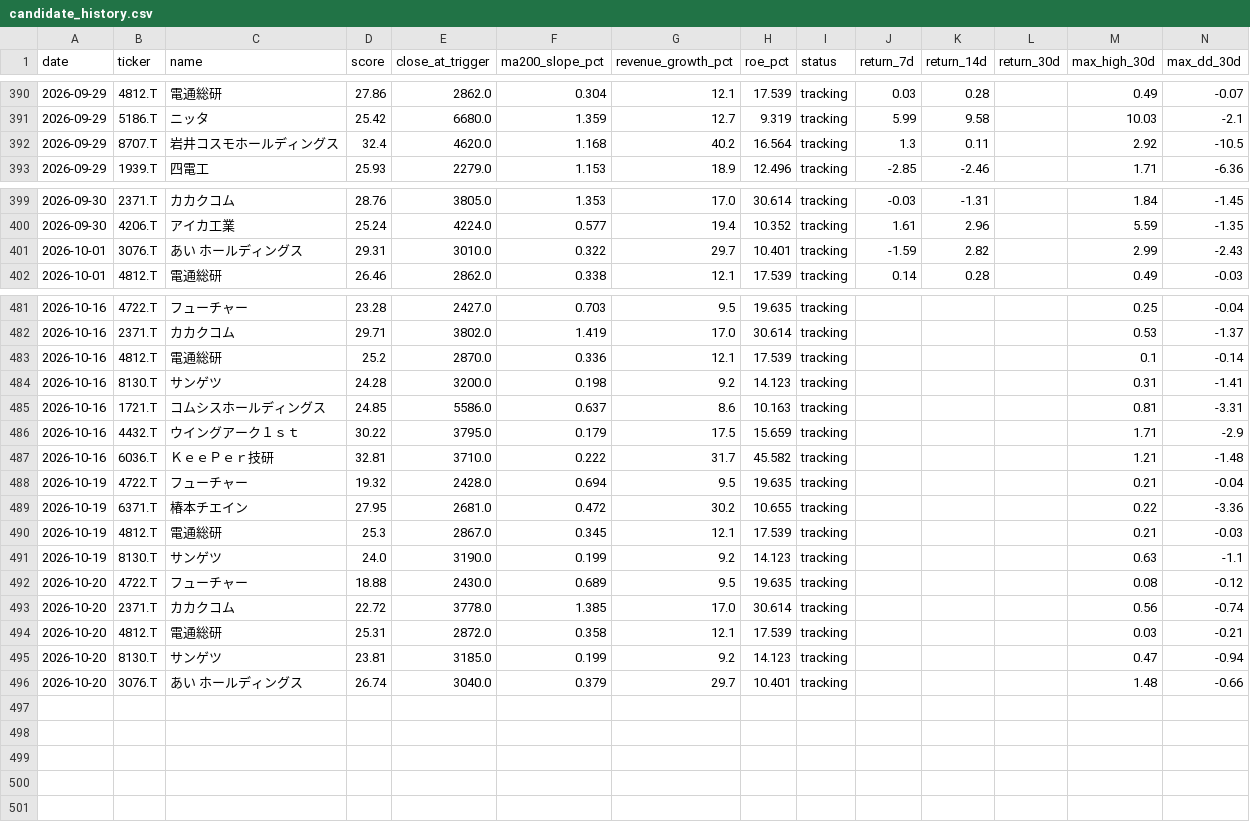
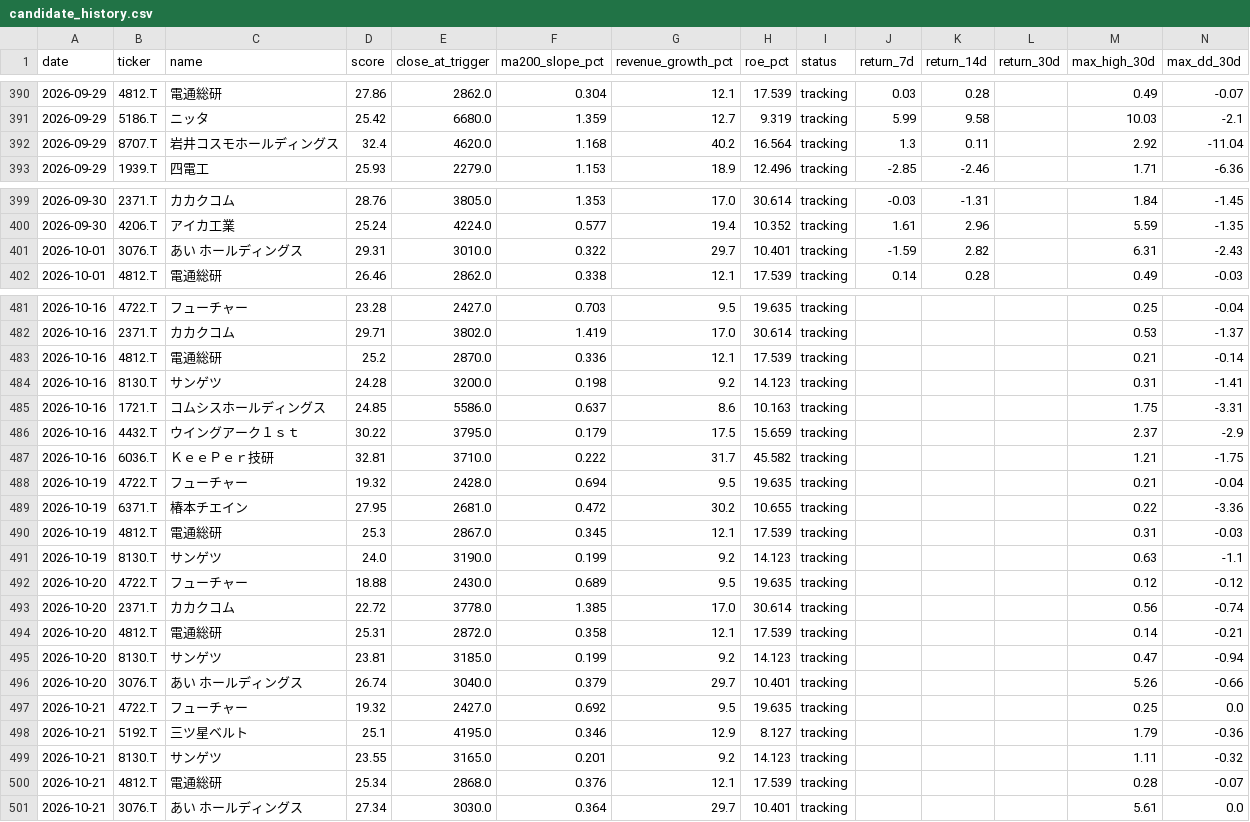
Before and after one commit to naoyann3/long-term-screener, a CSV file: results/candidate_history.csv, drawn as a sheet; only a part is shown, gaps mark what is left out; the diff covers the shown part only.

```diff
--- a/results/candidate_history.csv
+++ b/results/candidate_history.csv
@@ -391,3 +391,3 @@
 2026-09-29,5186.T,ニッタ,25.42,6680.0,1.359,12.7,9.319,tracking,5.99,9.58,,10.03,-2.1
-2026-09-29,8707.T,岩井コスモホールディングス,32.4,4620.0,1.168,40.2,16.564,tracking,1.3,0.11,,2.92,-10.5
+2026-09-29,8707.T,岩井コスモホールディングス,32.4,4620.0,1.168,40.2,16.564,tracking,1.3,0.11,,2.92,-11.04
 2026-09-29,1939.T,四電工,25.93,2279.0,1.153,18.9,12.496,tracking,-2.85,-2.46,,1.71,-6.36
@@ -400,3 +400,3 @@
 2026-09-30,4206.T,アイカ工業,25.24,4224.0,0.577,19.4,10.352,tracking,1.61,2.96,,5.59,-1.35
-2026-10-01,3076.T,あい　ホールディングス,29.31,3010.0,0.322,29.7,10.401,tracking,-1.59,2.82,,2.99,-2.43
+2026-10-01,3076.T,あい　ホールディングス,29.31,3010.0,0.322,29.7,10.401,tracking,-1.59,2.82,,6.31,-2.43
 2026-10-01,4812.T,電通総研,26.46,2862.0,0.338,12.1,17.539,tracking,0.14,0.28,,0.49,-0.03
@@ -482,15 +482,20 @@
 2026-10-16,2371.T,カカクコム,29.71,3802.0,1.419,17.0,30.614,tracking,,,,0.53,-1.37
-2026-10-16,4812.T,電通総研,25.2,2870.0,0.336,12.1,17.539,tracking,,,,0.1,-0.14
+2026-10-16,4812.T,電通総研,25.2,2870.0,0.336,12.1,17.539,tracking,,,,0.21,-0.14
 2026-10-16,8130.T,サンゲツ,24.28,3200.0,0.198,9.2,14.123,tracking,,,,0.31,-1.41
-2026-10-16,1721.T,コムシスホールディングス,24.85,5586.0,0.637,8.6,10.163,tracking,,,,0.81,-3.31
-2026-10-16,4432.T,ウイングアーク１ｓｔ,30.22,3795.0,0.179,17.5,15.659,tracking,,,,1.71,-2.9
-2026-10-16,6036.T,ＫｅｅＰｅｒ技研,32.81,3710.0,0.222,31.7,45.582,tracking,,,,1.21,-1.48
+2026-10-16,1721.T,コムシスホールディングス,24.85,5586.0,0.637,8.6,10.163,tracking,,,,1.75,-3.31
+2026-10-16,4432.T,ウイングアーク１ｓｔ,30.22,3795.0,0.179,17.5,15.659,tracking,,,,2.37,-2.9
+2026-10-16,6036.T,ＫｅｅＰｅｒ技研,32.81,3710.0,0.222,31.7,45.582,tracking,,,,1.21,-1.75
 2026-10-19,4722.T,フューチャー,19.32,2428.0,0.694,9.5,19.635,tracking,,,,0.21,-0.04
 2026-10-19,6371.T,椿本チエイン,27.95,2681.0,0.472,30.2,10.655,tracking,,,,0.22,-3.36
-2026-10-19,4812.T,電通総研,25.3,2867.0,0.345,12.1,17.539,tracking,,,,0.21,-0.03
+2026-10-19,4812.T,電通総研,25.3,2867.0,0.345,12.1,17.539,tracking,,,,0.31,-0.03
 2026-10-19,8130.T,サンゲツ,24.0,3190.0,0.199,9.2,14.123,tracking,,,,0.63,-1.1
-2026-10-20,4722.T,フューチャー,18.88,2430.0,0.689,9.5,19.635,tracking,,,,0.08,-0.12
+2026-10-20,4722.T,フューチャー,18.88,2430.0,0.689,9.5,19.635,tracking,,,,0.12,-0.12
 2026-10-20,2371.T,カカクコム,22.72,3778.0,1.385,17.0,30.614,tracking,,,,0.56,-0.74
-2026-10-20,4812.T,電通総研,25.31,2872.0,0.358,12.1,17.539,tracking,,,,0.03,-0.21
+2026-10-20,4812.T,電通総研,25.31,2872.0,0.358,12.1,17.539,tracking,,,,0.14,-0.21
 2026-10-20,8130.T,サンゲツ,23.81,3185.0,0.199,9.2,14.123,tracking,,,,0.47,-0.94
-2026-10-20,3076.T,あい　ホールディングス,26.74,3040.0,0.379,29.7,10.401,tracking,,,,1.48,-0.66
+2026-10-20,3076.T,あい　ホールディングス,26.74,3040.0,0.379,29.7,10.401,tracking,,,,5.26,-0.66
+2026-10-21,4722.T,フューチャー,19.32,2427.0,0.692,9.5,19.635,tracking,,,,0.25,0.0
+2026-10-21,5192.T,三ツ星ベルト,25.1,4195.0,0.346,12.9,8.127,tracking,,,,1.79,-0.36
+2026-10-21,8130.T,サンゲツ,23.55,3165.0,0.201,9.2,14.123,tracking,,,,1.11,-0.32
+2026-10-21,4812.T,電通総研,25.34,2868.0,0.376,12.1,17.539,tracking,,,,0.28,-0.07
+2026-10-21,3076.T,あい　ホールディングス,27.34,3030.0,0.364,29.7,10.401,tracking,,,,5.61,0.0
```
Also changed, not shown: 47 edited cells elsewhere in this file, long_term_tracking.csv, long_term_watchlist.csv, 3 other files.
